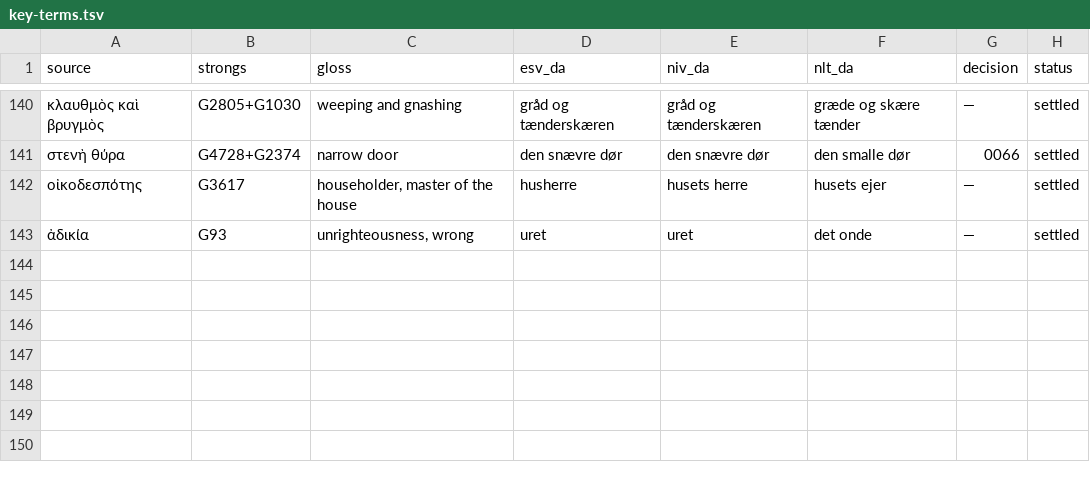
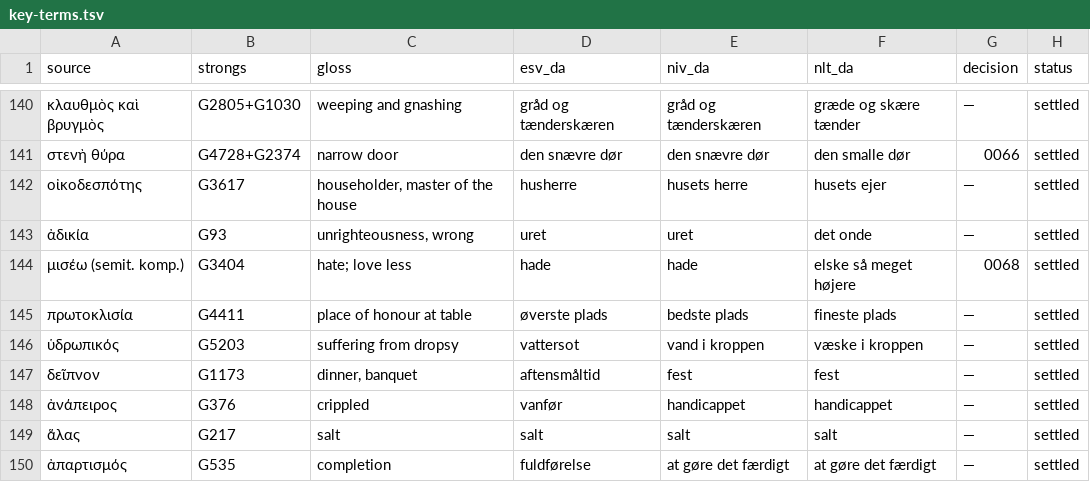
Before and after one commit to khebbie/bible-translation, a TSV file: glossaries/key-terms.tsv, drawn as a sheet; only a part is shown, gaps mark what is left out; the diff names each change by its address in the sheet, - before the commit and + after, or states it on an @@ line.

```diff
--- a/glossaries/key-terms.tsv
+++ b/glossaries/key-terms.tsv
+row 144: μισέω (semit. komp.) | G3404 | hate; love less | hade | hade | elske så meget højere | 0068 | settled
+row 145: πρωτοκλισία | G4411 | place of honour at table | øverste plads | bedste plads | fineste plads | — | settled
+row 146: ὑδρωπικός | G5203 | suffering from dropsy | vattersot | vand i kroppen | væske i kroppen | — | settled
+row 147: δεῖπνον | G1173 | dinner, banquet | aftensmåltid | fest | fest | — | settled
+row 148: ἀνάπειρος | G376 | crippled | vanfør | handicappet | handicappet | — | settled
+row 149: ἅλας | G217 | salt | salt | salt | salt | — | settled
+row 150: ἀπαρτισμός | G535 | completion | fuldførelse | at gøre det færdigt | at gøre det færdigt | — | settled
```
Also changed, not shown: 7 other files.
